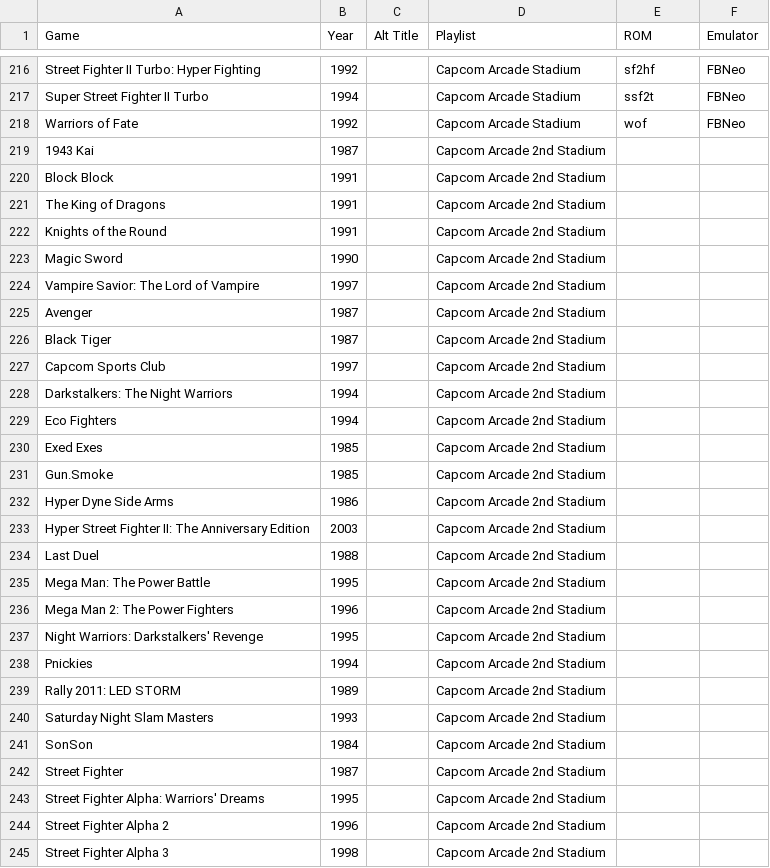
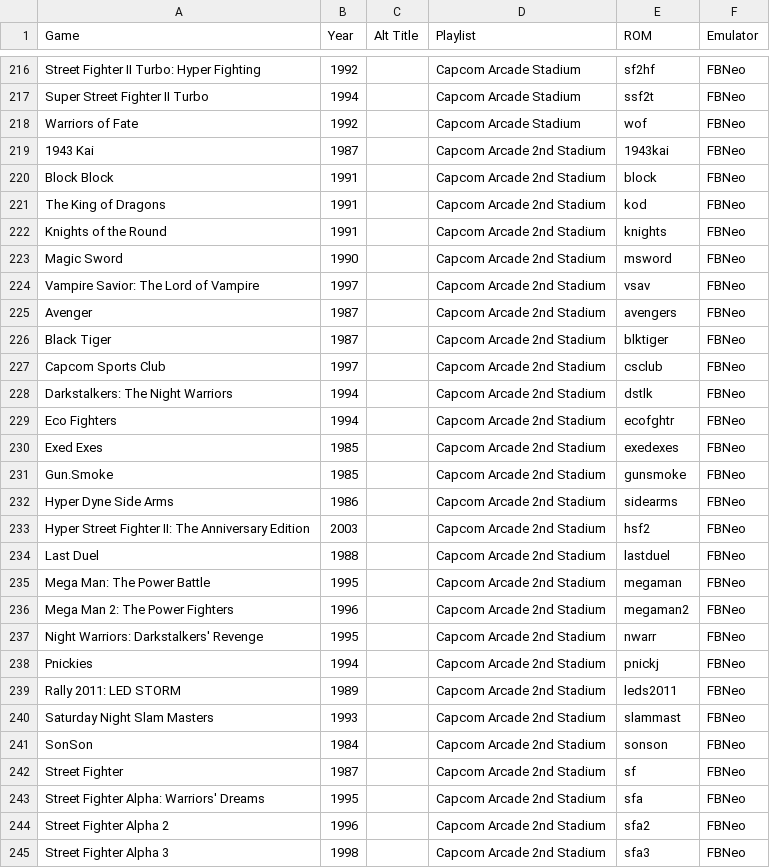
Before and after one commit to balb/lakka-playlists, a CSV file: ArcadePlaylists.csv, drawn as a sheet; only a part is shown, gaps mark what is left out; the diff covers the shown part only.

```diff
--- a/ArcadePlaylists.csv
+++ b/ArcadePlaylists.csv
@@ -218,28 +218,28 @@ Super Street Fighter II Turbo,1994,,Capcom Arcade Stadium,ssf2t,FBNeo
 Warriors of Fate,1992,,Capcom Arcade Stadium,wof,FBNeo
-1943 Kai,1987,,Capcom Arcade 2nd Stadium,,
-Block Block,1991,,Capcom Arcade 2nd Stadium,,
-The King of Dragons,1991,,Capcom Arcade 2nd Stadium,,
-Knights of the Round,1991,,Capcom Arcade 2nd Stadium,,
-Magic Sword,1990,,Capcom Arcade 2nd Stadium,,
-Vampire Savior: The Lord of Vampire,1997,,Capcom Arcade 2nd Stadium,,
-Avenger,1987,,Capcom Arcade 2nd Stadium,,
-Black Tiger,1987,,Capcom Arcade 2nd Stadium,,
-Capcom Sports Club,1997,,Capcom Arcade 2nd Stadium,,
-Darkstalkers: The Night Warriors,1994,,Capcom Arcade 2nd Stadium,,
-Eco Fighters,1994,,Capcom Arcade 2nd Stadium,,
-Exed Exes,1985,,Capcom Arcade 2nd Stadium,,
-Gun.Smoke,1985,,Capcom Arcade 2nd Stadium,,
-Hyper Dyne Side Arms,1986,,Capcom Arcade 2nd Stadium,,
-Hyper Street Fighter II: The Anniversary Edition,2003,,Capcom Arcade 2nd Stadium,,
-Last Duel,1988,,Capcom Arcade 2nd Stadium,,
-Mega Man: The Power Battle,1995,,Capcom Arcade 2nd Stadium,,
-Mega Man 2: The Power Fighters,1996,,Capcom Arcade 2nd Stadium,,
-Night Warriors: Darkstalkers' Revenge,1995,,Capcom Arcade 2nd Stadium,,
-Pnickies,1994,,Capcom Arcade 2nd Stadium,,
-Rally 2011: LED STORM,1989,,Capcom Arcade 2nd Stadium,,
-Saturday Night Slam Masters,1993,,Capcom Arcade 2nd Stadium,,
-SonSon,1984,,Capcom Arcade 2nd Stadium,,
-Street Fighter,1987,,Capcom Arcade 2nd Stadium,,
-Street Fighter Alpha: Warriors' Dreams,1995,,Capcom Arcade 2nd Stadium,,
-Street Fighter Alpha 2,1996,,Capcom Arcade 2nd Stadium,,
-Street Fighter Alpha 3,1998,,Capcom Arcade 2nd Stadium,,
+1943 Kai,1987,,Capcom Arcade 2nd Stadium,1943kai,FBNeo
+Block Block,1991,,Capcom Arcade 2nd Stadium,block,FBNeo
+The King of Dragons,1991,,Capcom Arcade 2nd Stadium,kod,FBNeo
+Knights of the Round,1991,,Capcom Arcade 2nd Stadium,knights,FBNeo
+Magic Sword,1990,,Capcom Arcade 2nd Stadium,msword,FBNeo
+Vampire Savior: The Lord of Vampire,1997,,Capcom Arcade 2nd Stadium,vsav,FBNeo
+Avenger,1987,,Capcom Arcade 2nd Stadium,avengers,FBNeo
+Black Tiger,1987,,Capcom Arcade 2nd Stadium,blktiger,FBNeo
+Capcom Sports Club,1997,,Capcom Arcade 2nd Stadium,csclub,FBNeo
+Darkstalkers: The Night Warriors,1994,,Capcom Arcade 2nd Stadium,dstlk,FBNeo
+Eco Fighters,1994,,Capcom Arcade 2nd Stadium,ecofghtr,FBNeo
+Exed Exes,1985,,Capcom Arcade 2nd Stadium,exedexes,FBNeo
+Gun.Smoke,1985,,Capcom Arcade 2nd Stadium,gunsmoke,FBNeo
+Hyper Dyne Side Arms,1986,,Capcom Arcade 2nd Stadium,sidearms,FBNeo
+Hyper Street Fighter II: The Anniversary Edition,2003,,Capcom Arcade 2nd Stadium,hsf2,FBNeo
+Last Duel,1988,,Capcom Arcade 2nd Stadium,lastduel,FBNeo
+Mega Man: The Power Battle,1995,,Capcom Arcade 2nd Stadium,megaman,FBNeo
+Mega Man 2: The Power Fighters,1996,,Capcom Arcade 2nd Stadium,megaman2,FBNeo
+Night Warriors: Darkstalkers' Revenge,1995,,Capcom Arcade 2nd Stadium,nwarr,FBNeo
+Pnickies,1994,,Capcom Arcade 2nd Stadium,pnickj,FBNeo
+Rally 2011: LED STORM,1989,,Capcom Arcade 2nd Stadium,leds2011,FBNeo
+Saturday Night Slam Masters,1993,,Capcom Arcade 2nd Stadium,slammast,FBNeo
+SonSon,1984,,Capcom Arcade 2nd Stadium,sonson,FBNeo
+Street Fighter,1987,,Capcom Arcade 2nd Stadium,sf,FBNeo
+Street Fighter Alpha: Warriors' Dreams,1995,,Capcom Arcade 2nd Stadium,sfa,FBNeo
+Street Fighter Alpha 2,1996,,Capcom Arcade 2nd Stadium,sfa2,FBNeo
+Street Fighter Alpha 3,1998,,Capcom Arcade 2nd Stadium,sfa3,FBNeo
```
Also changed, not shown: 10 edited cells elsewhere in this file, 1 other file.
